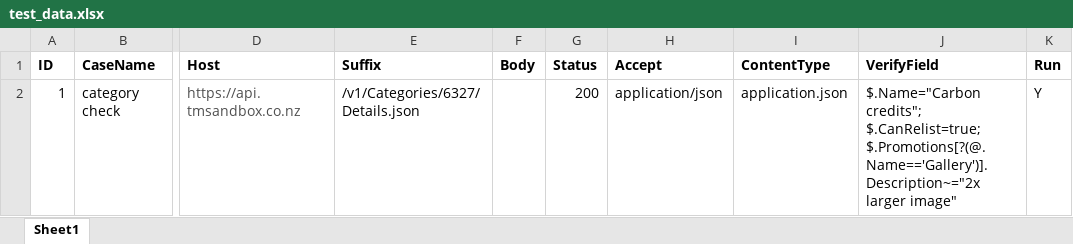
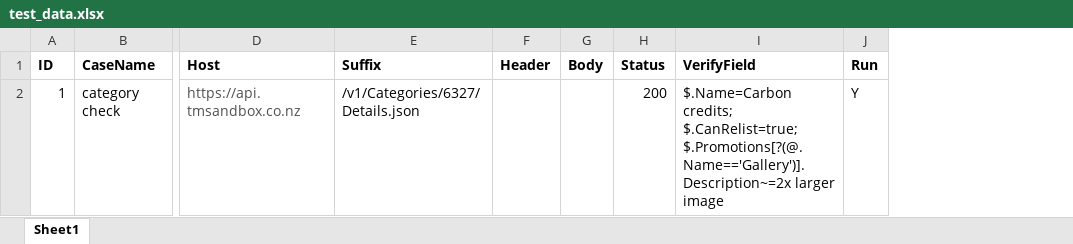
Before and after one commit to Terry-Feng/APITest_Testng_HttpClient, an Excel workbook: src/main/resources/test_data.xlsx, sheet Sheet1, drawn as a sheet; only a part is shown, gaps mark what is left out; values as stored, in another font and other column widths than the file's, no borders; removed rows and columns are numbered as before the commit, all else as after; ↵ is a line break in a cell; the diff names each change by its address in the sheet, - before the commit and + after, or states it on an @@ line.

Commit message:
Complete test method
1. Add method to send request
2. Add method to handle test report

```diff
--- a/src/main/resources/test_data.xlsx (sheet Sheet1)
+++ b/src/main/resources/test_data.xlsx (sheet Sheet1)
+column F (Header), empty
-column H (Accept), row 2: application/json
-column I (ContentType), row 2: application.json
-I2 (VerifyField): $.Name="Carbon credits"; ↵ $.CanRelist=true; ↵ $.Promotions[?(@.Name=='Gallery')].Description~="2x larger image"
+I2 (VerifyField): $.Name=Carbon credits; ↵ $.CanRelist=true; ↵ $.Promotions[?(@.Name=='Gallery')].Description~=2x larger image
```
Also changed, not shown: 19 other files.
